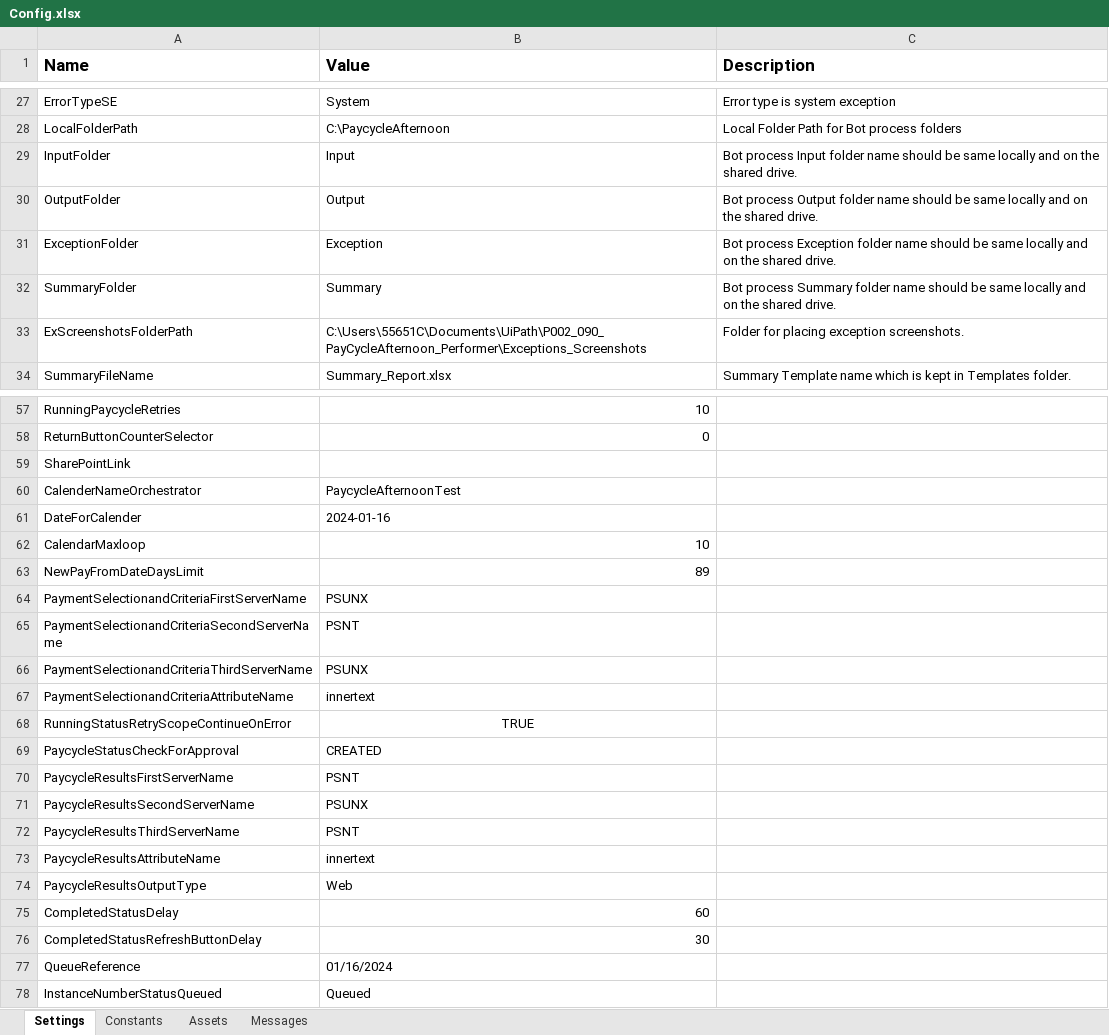
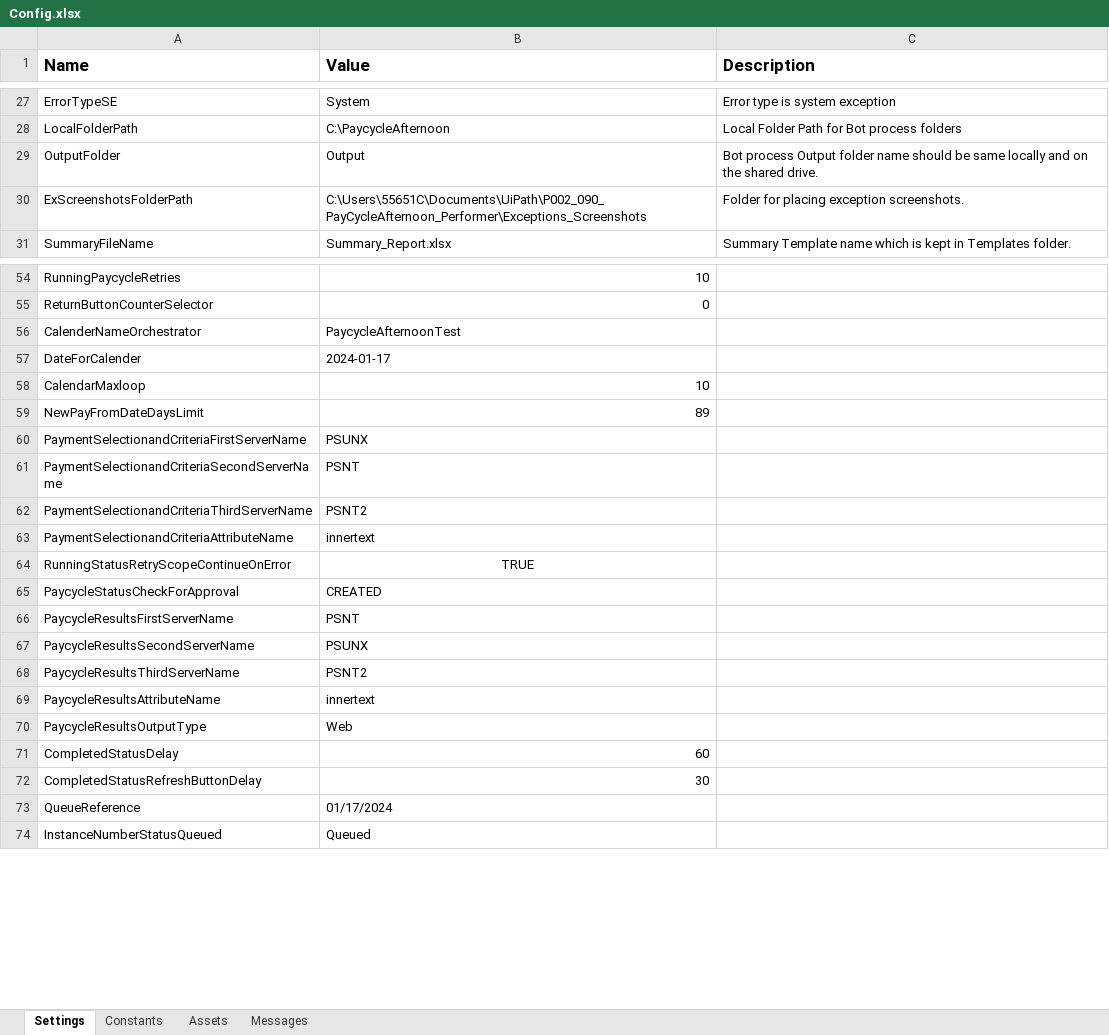
Before and after one commit to ok-omes-escrow/P0002_090_PayCyleAfternoon_Performer, an Excel workbook: Data/Config.xlsx, sheet Settings, drawn as a sheet; only a part is shown, gaps mark what is left out; values as stored, in another font and other column widths than the file's, no borders; removed rows and columns are numbered as before the commit, all else as after; the diff covers the shown part only; the diff names each change by its address in the sheet, - before the commit and + after, or states it on an @@ line.

Commit message:
changes to timeout and foldername

```diff
--- a/Data/Config.xlsx (sheet Settings)
+++ b/Data/Config.xlsx (sheet Settings)
-row 29: InputFolder | Input | Bot process Input folder name should be same locally and on the shared drive.
-row 31: ExceptionFolder | Exception | Bot process Exception folder name should be same locally and on the shared drive.
-row 32: SummaryFolder | Summary | Bot process Summary folder name should be same locally and on the shared drive.
-row 59: SharePointLink
-B57 (Value): 2024-01-16
+B57 (Value): 2024-01-17
-B62 (Value): PSUNX
+B62 (Value): PSNT2
-B68 (Value): PSNT
+B68 (Value): PSNT2
-B73 (Value): 01/16/2024
+B73 (Value): 01/17/2024
```
Also changed, not shown: 1 edited cell elsewhere in this sheet, 10 other files.
